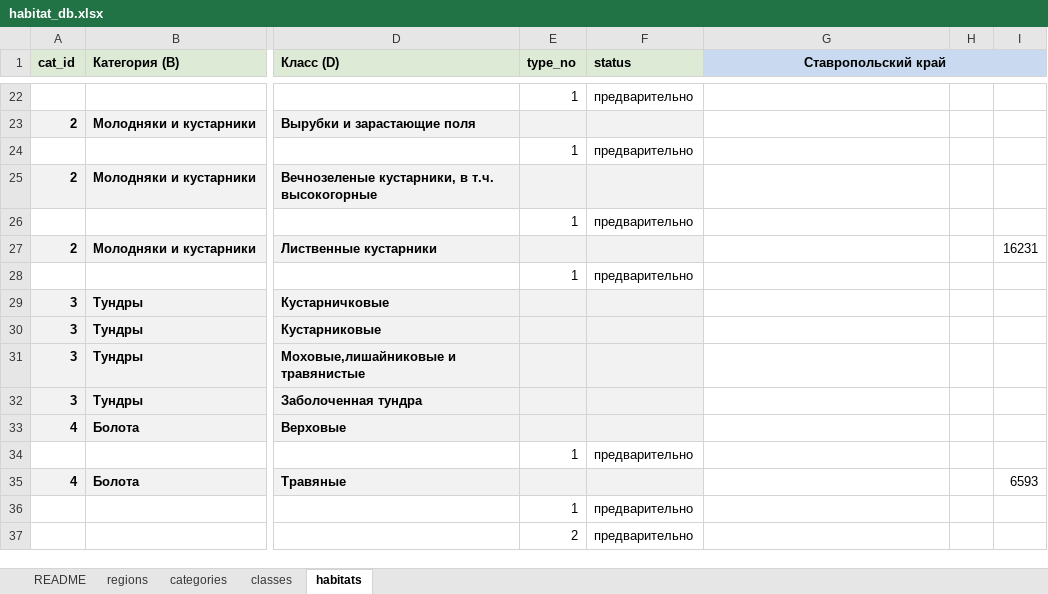
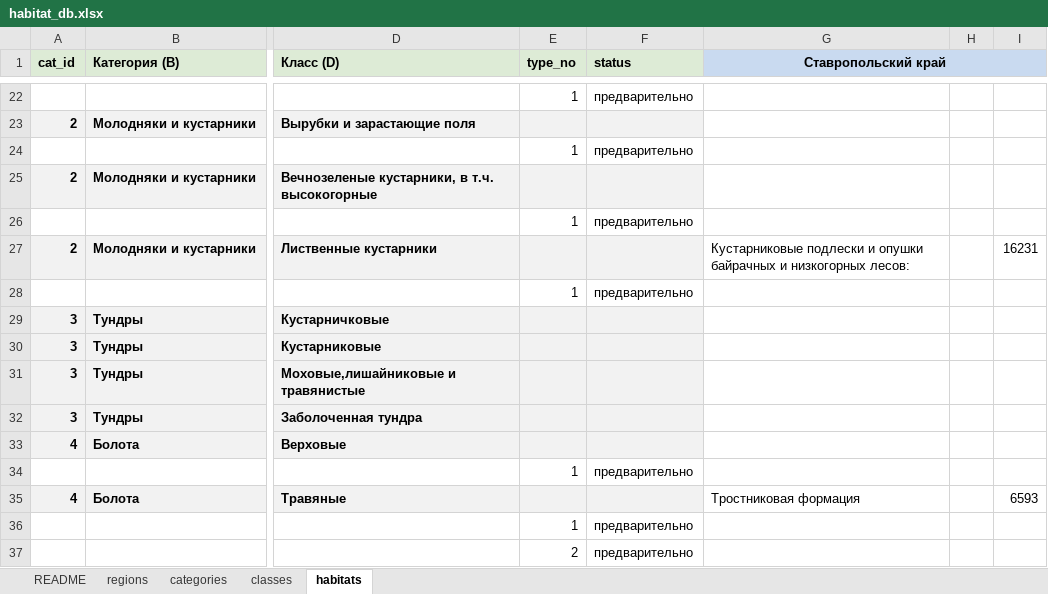
Before and after one commit to ikotlov-ux/khingan-field-app, an Excel workbook: data/habitat_db.xlsx, sheet habitats, drawn as a sheet; only a part is shown, gaps mark what is left out; values as stored, in another font and other column widths than the file's, no borders; the diff covers the shown part only; the diff names each change by its address in the sheet, - before the commit and + after, or states it on an @@ line.

Commit message:
Updated habitat workbook; dropdown grouped by category › class with type names; smaller font

```diff
--- a/data/habitat_db.xlsx (sheet habitats)
+++ b/data/habitat_db.xlsx (sheet habitats)
-G27 (Ставропольский край): (empty)
+G27 (Ставропольский край): Кустарниковые подлески и опушки байрачных и низкогорных лесов:
-G35 (Ставропольский край): (empty)
+G35 (Ставропольский край): Тростниковая формация
```
Also changed, not shown: 8 edited cells elsewhere in this sheet, 4 other files.
